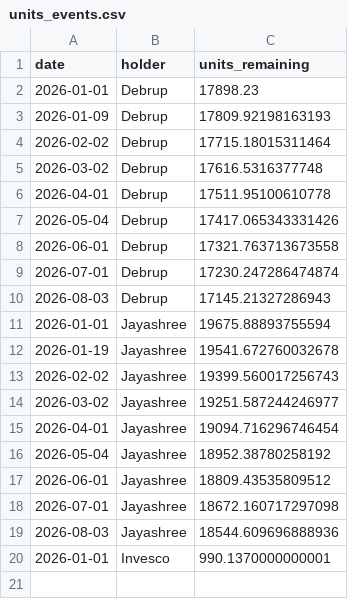
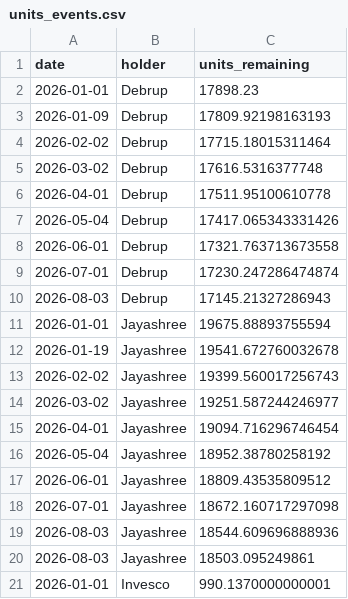
Before and after one commit to Debrup4395/swp-dashboard, a CSV file: units_events.csv, drawn as a sheet; the diff names each change by its address in the sheet, - before the commit and + after, or states it on an @@ line.

Commit message:
Update units_events.csv

```diff
--- a/units_events.csv
+++ b/units_events.csv
+row 20: 2026-08-03 | Jayashree | 18503.095249861
```
